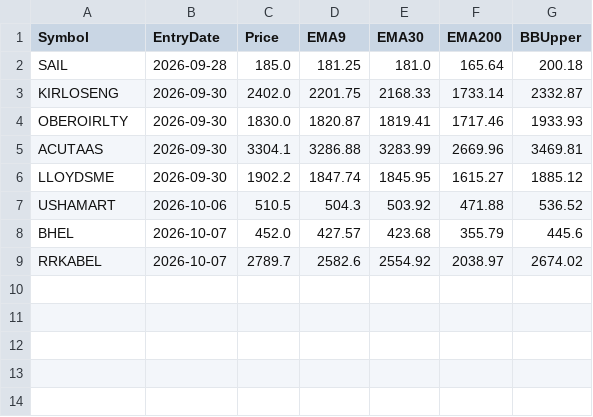
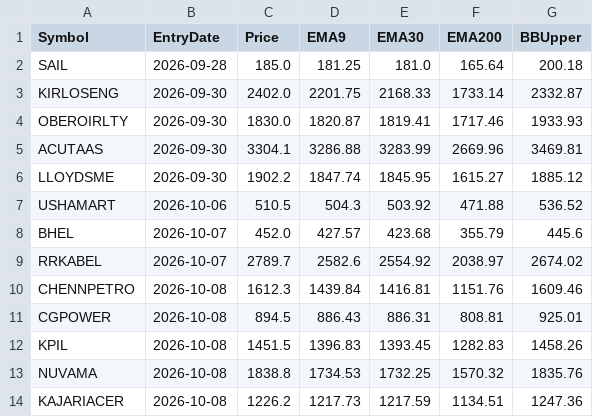
Before and after one commit to finnyrajmann/nse-200emabb, a CSV file: data/entry_snapshot_200emabb.csv, drawn as a sheet.

Commit message:
Auto-update — 2026-10-08

```diff
--- a/data/entry_snapshot_200emabb.csv
+++ b/data/entry_snapshot_200emabb.csv
@@ -9 +9,6 @@ BHEL,2026-10-07,452.0,427.57,423.68,355.79,445.6
 RRKABEL,2026-10-07,2789.7,2582.6,2554.92,2038.97,2674.02
+CHENNPETRO,2026-10-08,1612.3,1439.84,1416.81,1151.76,1609.46
+CGPOWER,2026-10-08,894.5,886.43,886.31,808.81,925.01
+KPIL,2026-10-08,1451.5,1396.83,1393.45,1282.83,1458.26
+NUVAMA,2026-10-08,1838.8,1734.53,1732.25,1570.32,1835.76
+KAJARIACER,2026-10-08,1226.2,1217.73,1217.59,1134.51,1247.36
```
